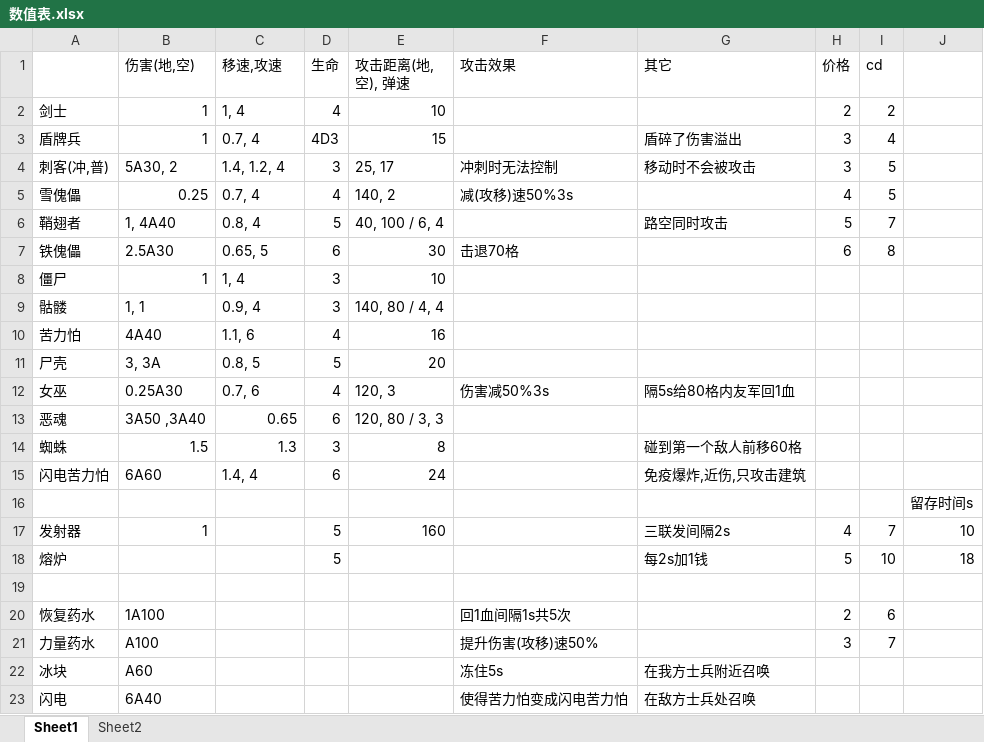
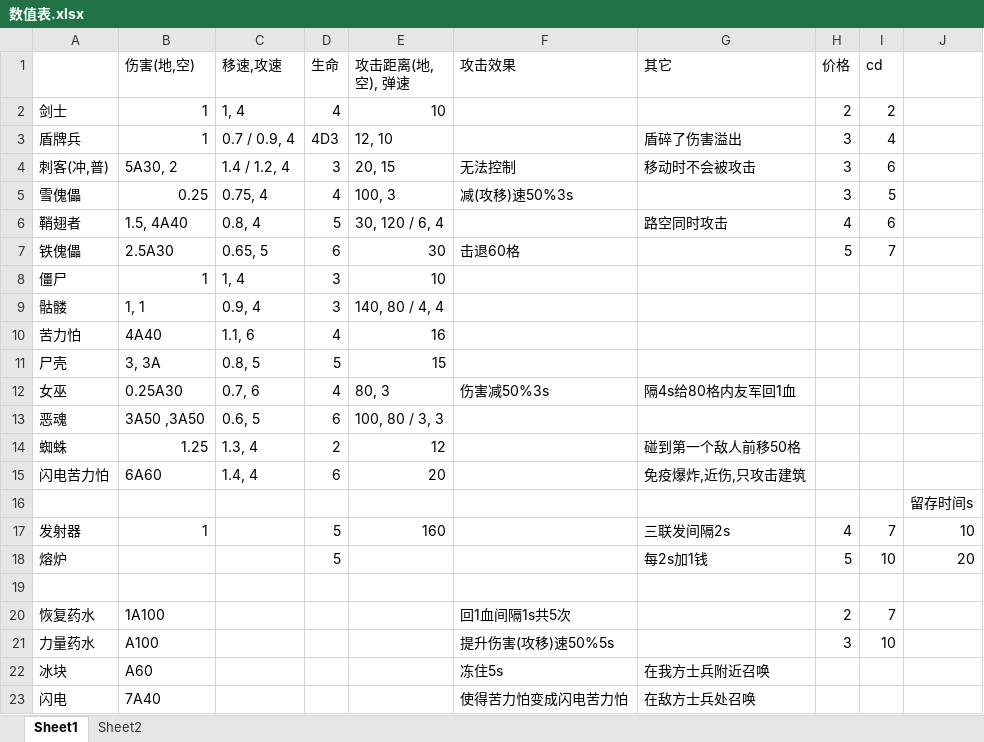
Before and after one commit to ChinaDanndy/minewar1-remix, an Excel workbook: 数值表.xlsx, sheet Sheet1, drawn as a sheet; values as stored, in another font and other column widths than the file's, no borders; the diff names each change by its address in the sheet, - before the commit and + after, or states it on an @@ line.

```diff
--- a/数值表.xlsx (sheet Sheet1)
+++ b/数值表.xlsx (sheet Sheet1)
-C3 (移速,攻速): 0.7, 4
+C3 (移速,攻速): 0.7 / 0.9, 4
-E3 (攻击距离(地,空), 弹速): 15
+E3 (攻击距离(地,空), 弹速): 12, 10
-C4 (移速,攻速): 1.4, 1.2, 4
+C4 (移速,攻速): 1.4 / 1.2, 4
-E4 (攻击距离(地,空), 弹速): 25, 17
+E4 (攻击距离(地,空), 弹速): 20, 15
-F4 (攻击效果): 冲刺时无法控制
+F4 (攻击效果): 无法控制
-I4 (cd): 5
+I4 (cd): 6
-C5 (移速,攻速): 0.7, 4
+C5 (移速,攻速): 0.75, 4
-E5 (攻击距离(地,空), 弹速): 140, 2
+E5 (攻击距离(地,空), 弹速): 100, 3
-H5 (价格): 4
+H5 (价格): 3
-B6 (伤害(地,空)): 1, 4A40
+B6 (伤害(地,空)): 1.5, 4A40
-E6 (攻击距离(地,空), 弹速): 40, 100 / 6, 4
+E6 (攻击距离(地,空), 弹速): 30, 120 / 6, 4
-H6 (价格): 5
+H6 (价格): 4
-I6 (cd): 7
+I6 (cd): 6
-F7 (攻击效果): 击退70格
+F7 (攻击效果): 击退60格
-H7 (价格): 6
+H7 (价格): 5
-I7 (cd): 8
+I7 (cd): 7
-E11 (攻击距离(地,空), 弹速): 20
+E11 (攻击距离(地,空), 弹速): 15
-E12 (攻击距离(地,空), 弹速): 120, 3
+E12 (攻击距离(地,空), 弹速): 80, 3
-G12 (其它): 隔5s给80格内友军回1血
+G12 (其它): 隔4s给80格内友军回1血
-B13 (伤害(地,空)): 3A50 ,3A40
+B13 (伤害(地,空)): 3A50 ,3A50
-C13 (移速,攻速): 0.65
+C13 (移速,攻速): 0.6, 5
-E13 (攻击距离(地,空), 弹速): 120, 80 / 3, 3
+E13 (攻击距离(地,空), 弹速): 100, 80 / 3, 3
-B14 (伤害(地,空)): 1.5
+B14 (伤害(地,空)): 1.25
-C14 (移速,攻速): 1.3
+C14 (移速,攻速): 1.3, 4
-D14 (生命): 3
+D14 (生命): 2
-E14 (攻击距离(地,空), 弹速): 8
+E14 (攻击距离(地,空), 弹速): 12
-G14 (其它): 碰到第一个敌人前移60格
+G14 (其它): 碰到第一个敌人前移50格
-E15 (攻击距离(地,空), 弹速): 24
+E15 (攻击距离(地,空), 弹速): 20
-J18: 18
+J18: 20
-I20 (cd): 6
+I20 (cd): 7
-F21 (攻击效果): 提升伤害(攻移)速50%
+F21 (攻击效果): 提升伤害(攻移)速50%5s
-I21 (cd): 7
+I21 (cd): 10
-B23 (伤害(地,空)): 6A40
+B23 (伤害(地,空)): 7A40
```
Also changed, not shown: sheet Sheet2, 33 other files.
